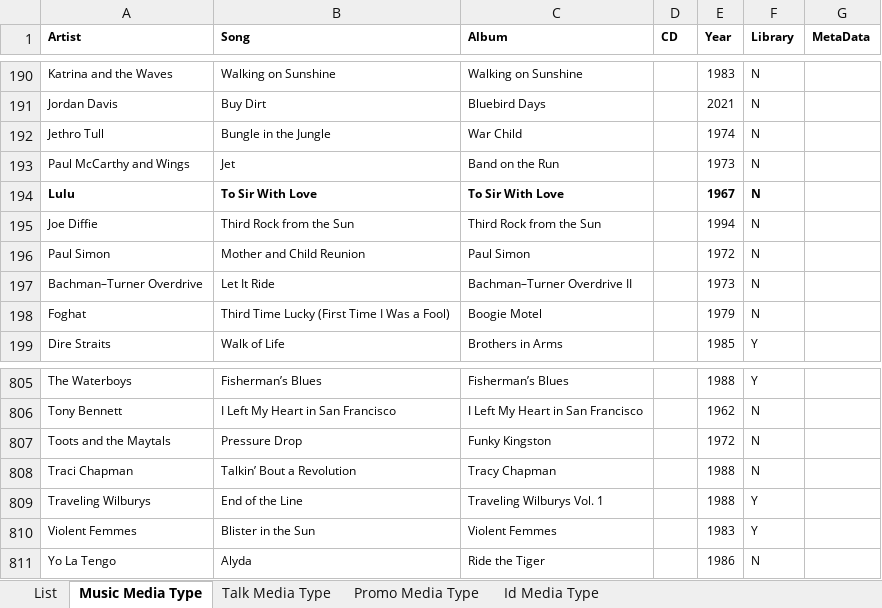
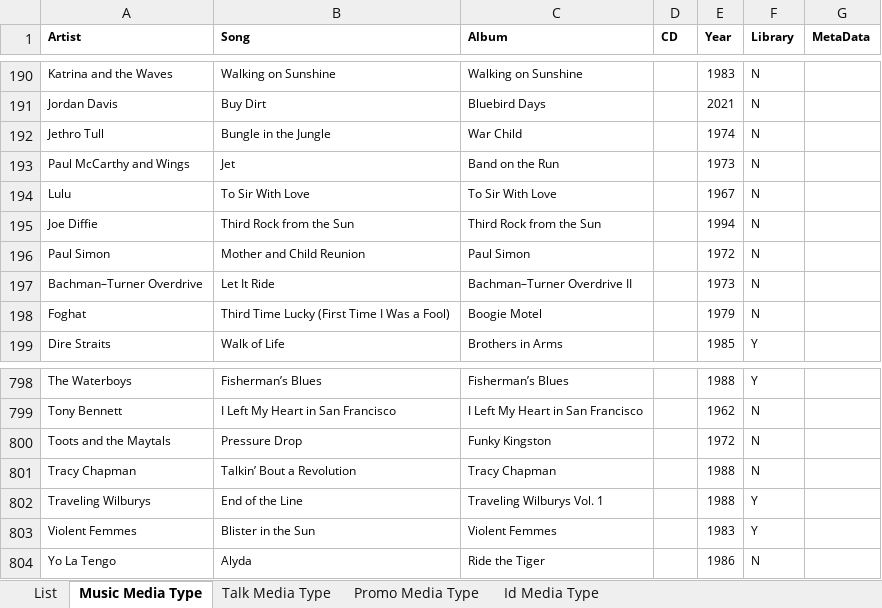
Before and after one commit to brianmcgrathnet/onlineradio, an Excel workbook: PlayLists.xlsx, sheet Music Media Type, drawn as a sheet; only a part is shown, gaps mark what is left out; values as stored, in another font and other column widths than the file's, no borders; charts and pictures not drawn; addresses are those after the commit; the diff covers the shown part only; the diff names each change by its address in the sheet, - before the commit and + after, or states it on an @@ line.

```diff
--- a/PlayLists.xlsx (sheet Music Media Type)
+++ b/PlayLists.xlsx (sheet Music Media Type)
-A194:C194 bold: on
+A194:C194 bold: off
-E194:F194 bold: on
+E194:F194 bold: off
-A801 (Artist): Traci Chapman
+A801 (Artist): Tracy Chapman
```
Also changed, not shown: 8 added rows, 9 removed rows, 8 edited cells and cell formats elsewhere in this sheet, sheet List.
